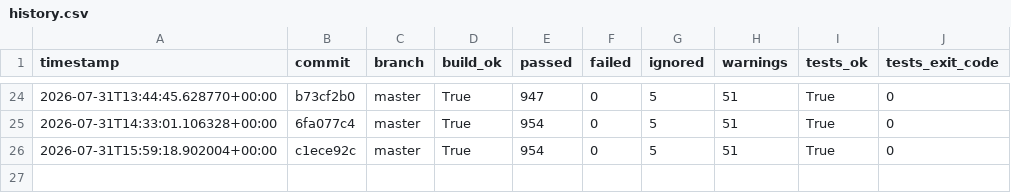
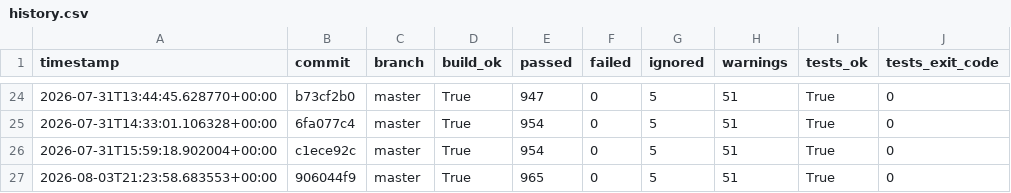
Before and after one commit to hiwavebrowser/hiwave-windows, a CSV file: metrics/history.csv, drawn as a sheet; only a part is shown, gaps mark what is left out.

```diff
--- a/metrics/history.csv
+++ b/metrics/history.csv
@@ -26 +26,2 @@ timestamp,commit,branch,build_ok,passed,failed,ignored,warnings,tests_ok,tests_e
 2026-07-31T15:59:18.902004+00:00,c1ece92c,master,True,954,0,5,51,True,0
+2026-08-03T21:23:58.683553+00:00,906044f9,master,True,965,0,5,51,True,0
```
Also changed, not shown: 1 other file.
